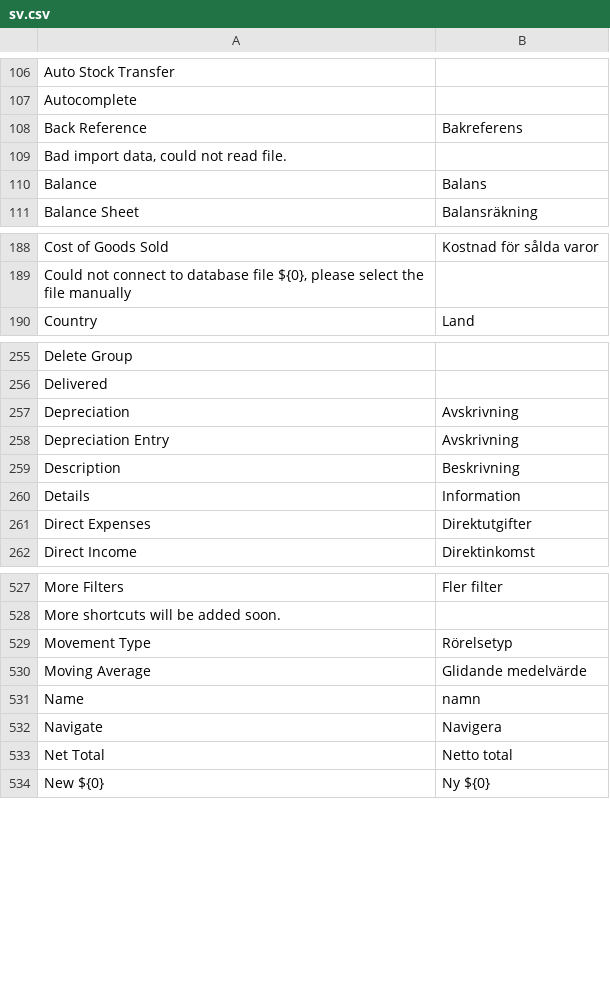
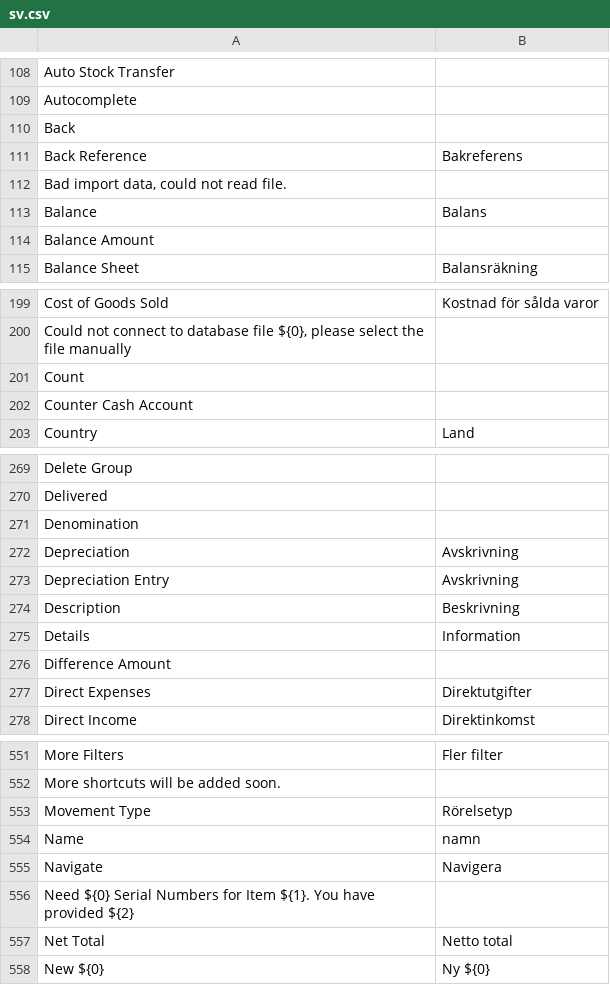
Before and after one commit to frappe/books, a CSV file: translations/sv.csv, drawn as a sheet; only a part is shown, gaps mark what is left out; removed rows and columns are numbered as before the commit, all else as after; the diff covers the shown part only; the diff names each change by its address in the sheet, - before the commit and + after, or states it on an @@ line.

```diff
--- a/translations/sv.csv
+++ b/translations/sv.csv
+row 110: Back
+row 114: Balance Amount
+row 201: Count
+row 202: Counter Cash Account
+row 271: Denomination
+row 276: Difference Amount
-row 530: Moving Average | Glidande medelvärde
+row 556: Need ${0} Serial Numbers for Item ${1}. You have provided ${2}
```
Also changed, not shown: 52 added rows and 2 removed rows elsewhere in this file, translations/gu.csv, 12 other files.
